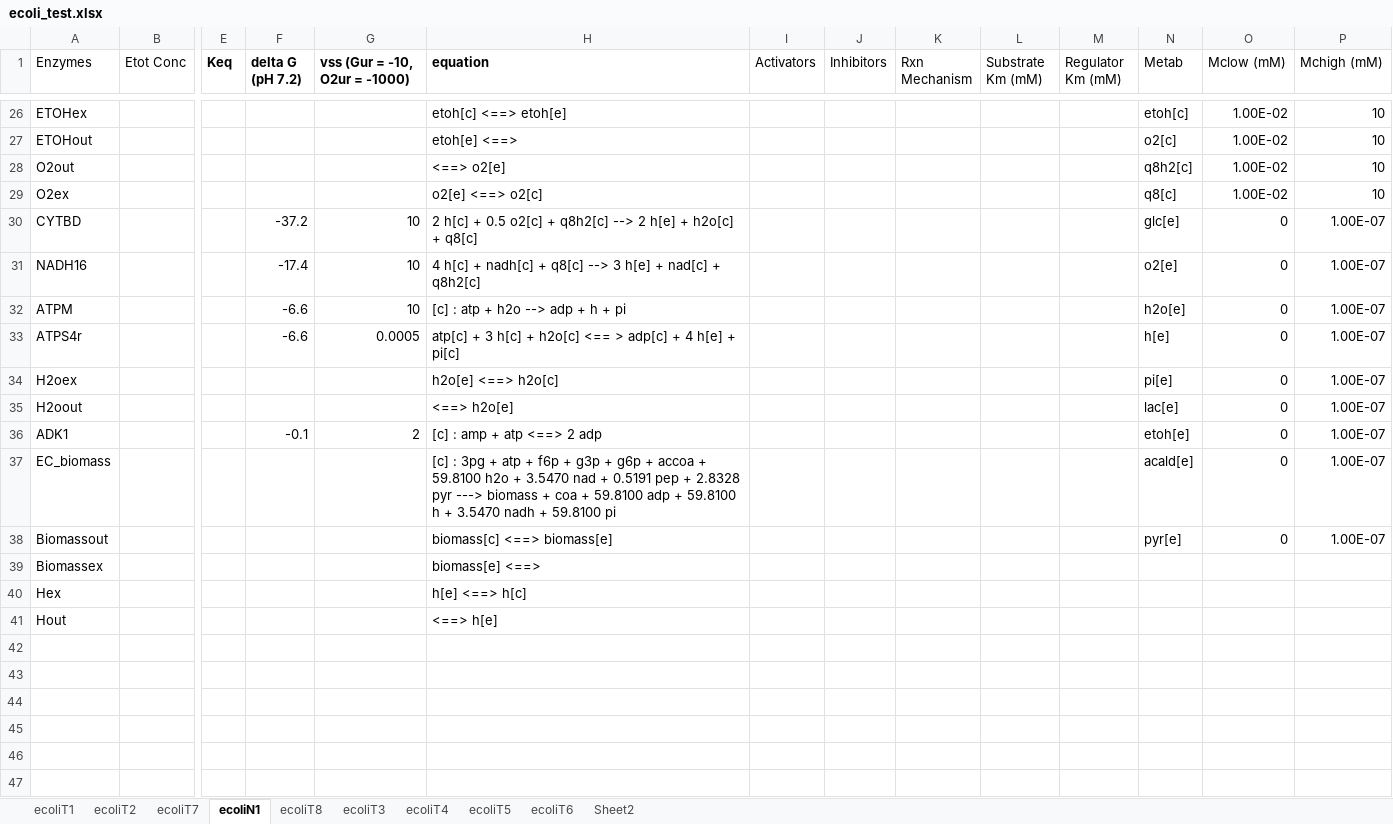
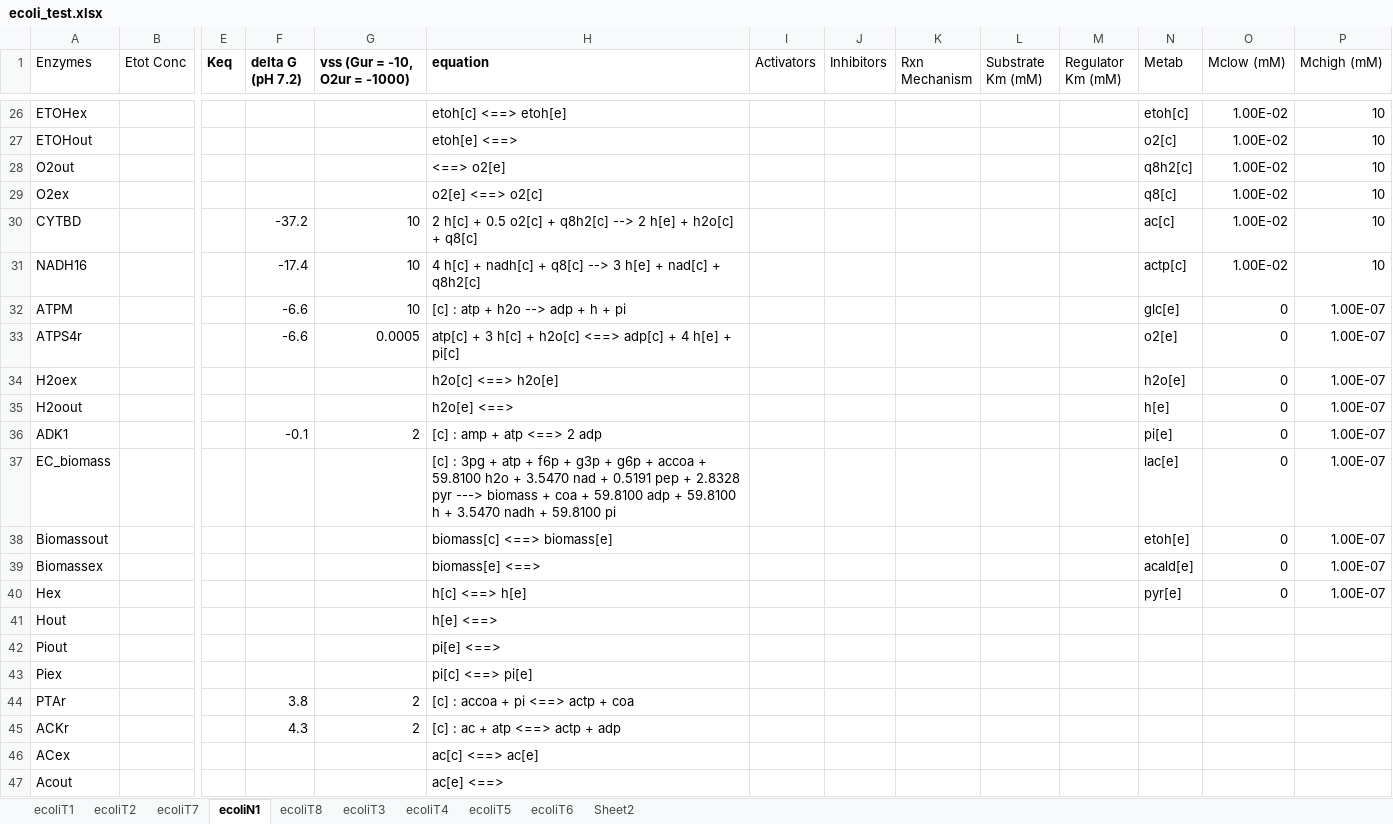
Before and after one commit to shyamsrinivasan/ident, an Excel workbook: KineticModel/ecoli_test.xlsx, sheet ecoliN1, drawn as a sheet; only a part is shown, gaps mark what is left out; values as stored, in another font and other column widths than the file's, no borders; rows hold the shown columns only; the diff names each change by its address in the sheet, - before the commit and + after, or states it on an @@ line.

```diff
--- a/KineticModel/ecoli_test.xlsx (sheet ecoliN1)
+++ b/KineticModel/ecoli_test.xlsx (sheet ecoliN1)
-N30 (Metab): glc[e]
+N30 (Metab): ac[c]
-O30:O31 (Mclow (mM)): 0
+O30:O31 (Mclow (mM)): 1.00E-02
-P30:P31 (Mchigh (mM)): 1.00E-07
+P30:P31 (Mchigh (mM)): 10
-N31 (Metab): o2[e]
+N31 (Metab): actp[c]
-N32 (Metab): h2o[e]
+N32 (Metab): glc[e]
-H33 (equation): …+ h2o[c] <== > adp[c] +…
+H33 (equation): …+ h2o[c] <==> adp[c] +…
-N33 (Metab): h[e]
+N33 (Metab): o2[e]
-H34 (equation): h2o[e] <==> h2o[c]
+H34 (equation): h2o[c] <==> h2o[e]
-N34 (Metab): pi[e]
+N34 (Metab): h2o[e]
-H35 (equation): <==> h2o[e]
+H35 (equation): h2o[e] <==>
-N35 (Metab): lac[e]
+N35 (Metab): h[e]
-N36 (Metab): etoh[e]
+N36 (Metab): pi[e]
-N37 (Metab): acald[e]
+N37 (Metab): lac[e]
-N38 (Metab): pyr[e]
+N38 (Metab): etoh[e]
-N39 (Metab): (empty)
+N39 (Metab): acald[e]
-O39:O40 (Mclow (mM)): (empty)
+O39:O40 (Mclow (mM)): 0
-P39:P40 (Mchigh (mM)): (empty)
+P39:P40 (Mchigh (mM)): 1.00E-07
-H40 (equation): h[e] <==> h[c]
+H40 (equation): h[c] <==> h[e]
-N40 (Metab): (empty)
+N40 (Metab): pyr[e]
-H41 (equation): <==> h[e]
+H41 (equation): h[e] <==>
+row 42: Piout |  |  |  |  | pi[e] <==>
+row 43: Piex |  |  |  |  | pi[c] <==> pi[e]
+row 44: PTAr |  |  | 3.8 | 2 | [c] : accoa + pi <==> actp + coa
+row 45: ACKr |  |  | 4.3 | 2 | [c] : ac + atp <==> actp + adp
+row 46: ACex |  |  |  |  | ac[c] <==> ac[e]
+row 47: Acout |  |  |  |  | ac[e] <==>
```
Also changed, not shown: 7 other files.
